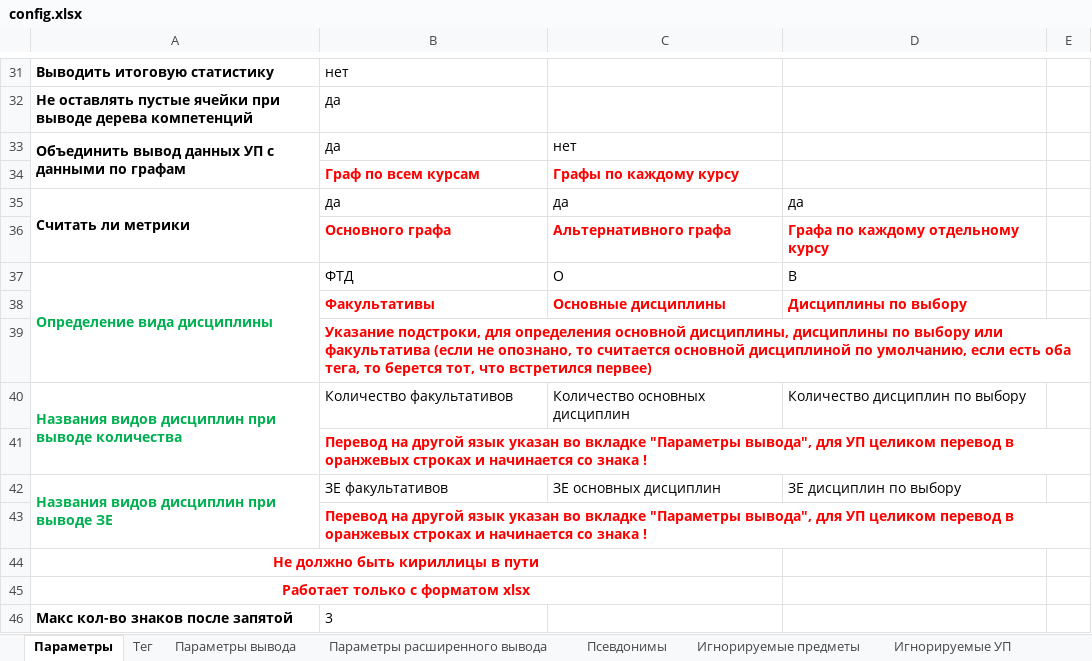
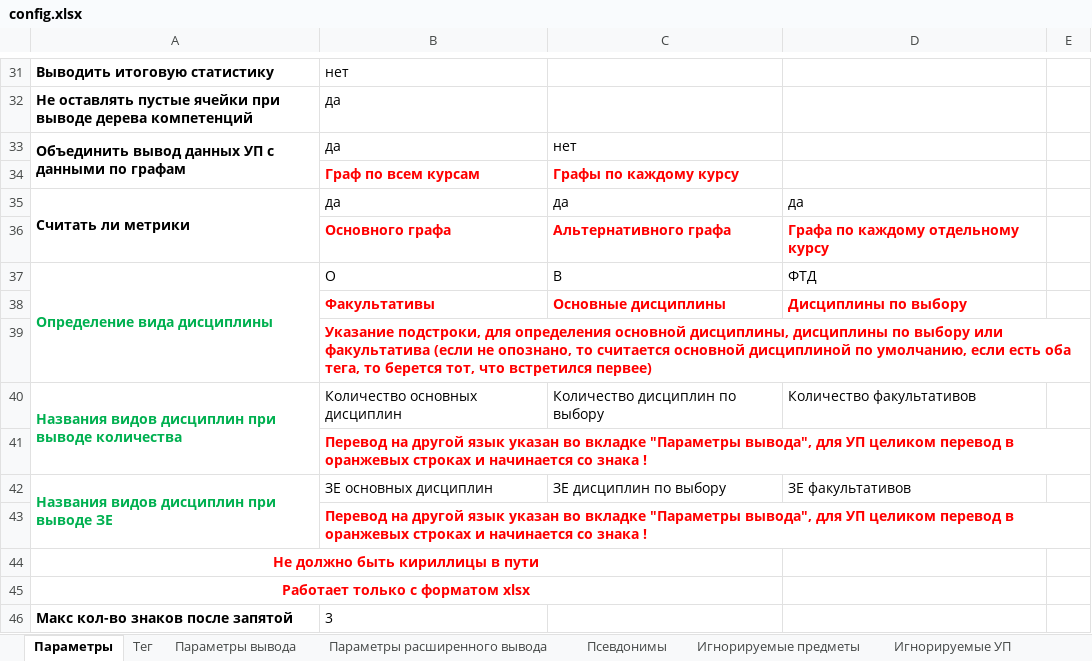
Before and after one commit to ekhalturin-ki15/SPA-SFU2, an Excel workbook: config.xlsx, sheet Параметры, drawn as a sheet; only a part is shown, gaps mark what is left out; values as stored, in another font and other column widths than the file's, no borders; the diff names each change by its address in the sheet, - before the commit and + after, or states it on an @@ line.

```diff
--- a/config.xlsx (sheet Параметры)
+++ b/config.xlsx (sheet Параметры)
-B37: ФТД
+B37: О
-C37: О
+C37: В
-D37: В
+D37: ФТД
-B40: Количество факультативов
+B40: Количество основных дисциплин
-C40: Количество основных дисциплин
+C40: Количество дисциплин по выбору
-D40: Количество дисциплин по выбору
+D40: Количество факультативов
-B42: ЗЕ факультативов
+B42: ЗЕ основных дисциплин
-C42: ЗЕ основных дисциплин
+C42: ЗЕ дисциплин по выбору
-D42: ЗЕ дисциплин по выбору
+D42: ЗЕ факультативов
```
Also changed, not shown: UnitTest/anomal_test_config.xlsx, UnitTest/input/anomal_test/anomal_test_1.xlsx, 12 other files.
